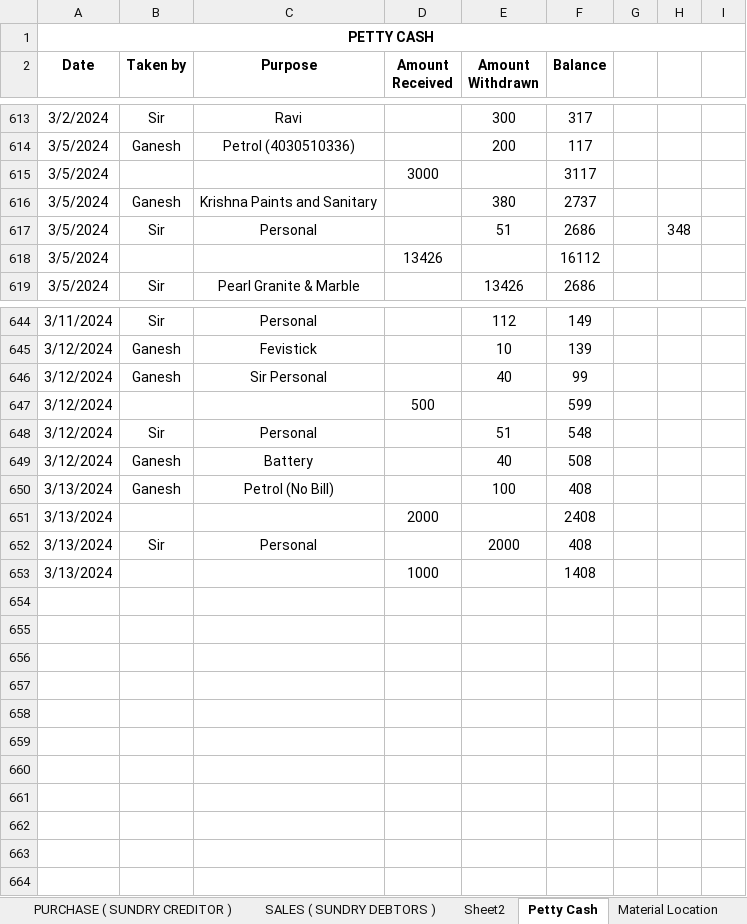
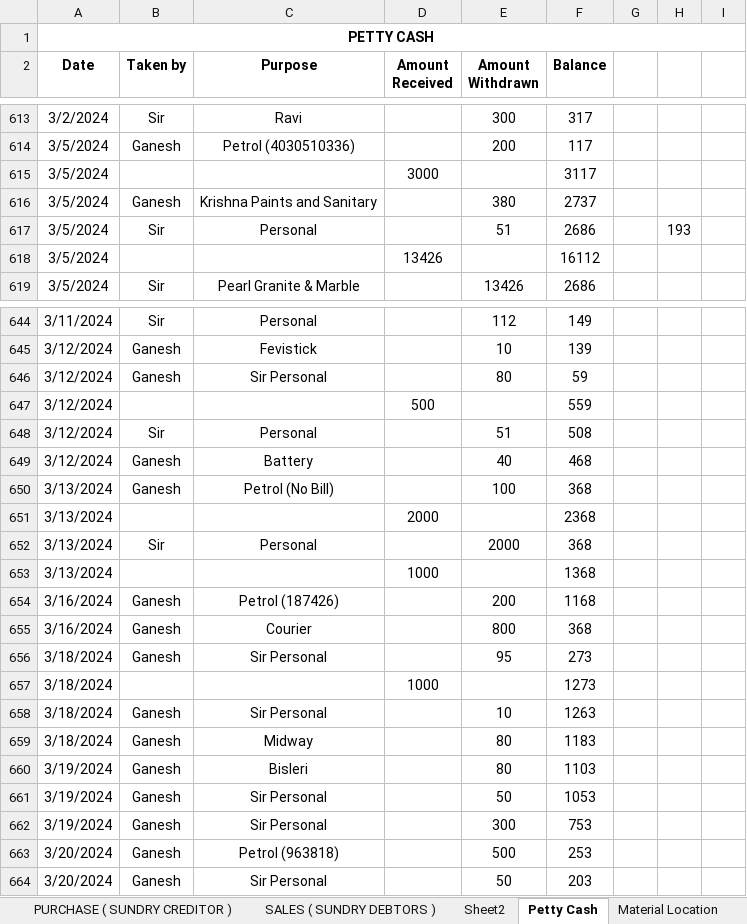
Before and after one commit to JPTechatronics/J-P-Techatronics-2023-2024-A, an Excel workbook: Stock.xlsx, sheet Petty Cash, drawn as a sheet; only a part is shown, gaps mark what is left out; values as stored, in another font and other column widths than the file's, no borders; the diff names each change by its address in the sheet, - before the commit and + after, or states it on an @@ line.

```diff
--- a/Stock.xlsx (sheet Petty Cash)
+++ b/Stock.xlsx (sheet Petty Cash)
-H617: 348
+H617: 193
-E646 (Amount Withdrawn): 40
+E646 (Amount Withdrawn): 80
-F646 (Balance): 99
+F646 (Balance): 59
-F647 (Balance): 599
+F647 (Balance): 559
-F648 (Balance): 548
+F648 (Balance): 508
-F649 (Balance): 508
+F649 (Balance): 468
-F650 (Balance): 408
+F650 (Balance): 368
-F651 (Balance): 2408
+F651 (Balance): 2368
-F652 (Balance): 408
+F652 (Balance): 368
-F653 (Balance): 1408
+F653 (Balance): 1368
+row 654: 3/16/2024 | Ganesh | Petrol (187426) |  | 200 | 1168
+row 655: 3/16/2024 | Ganesh | Courier |  | 800 | 368
+row 656: 3/18/2024 | Ganesh | Sir Personal |  | 95 | 273
+row 657: 3/18/2024 |  |  | 1000 |  | 1273
+row 658: 3/18/2024 | Ganesh | Sir Personal |  | 10 | 1263
+row 659: 3/18/2024 | Ganesh | Midway |  | 80 | 1183
+row 660: 3/19/2024 | Ganesh | Bisleri |  | 80 | 1103
+row 661: 3/19/2024 | Ganesh | Sir Personal |  | 50 | 1053
+row 662: 3/19/2024 | Ganesh | Sir Personal |  | 300 | 753
+row 663: 3/20/2024 | Ganesh | Petrol (963818) |  | 500 | 253
+row 664: 3/20/2024 | Ganesh | Sir Personal |  | 50 | 203
```
Also changed, not shown: sheet PURCHASE ( SUNDRY CREDITOR ), sheet STOCK DETAILS, sheet SALES ( SUNDRY DEBTORS ), sheet Material Location, Attendance.xlsx, Outstandings.xlsx, 1 other file.
